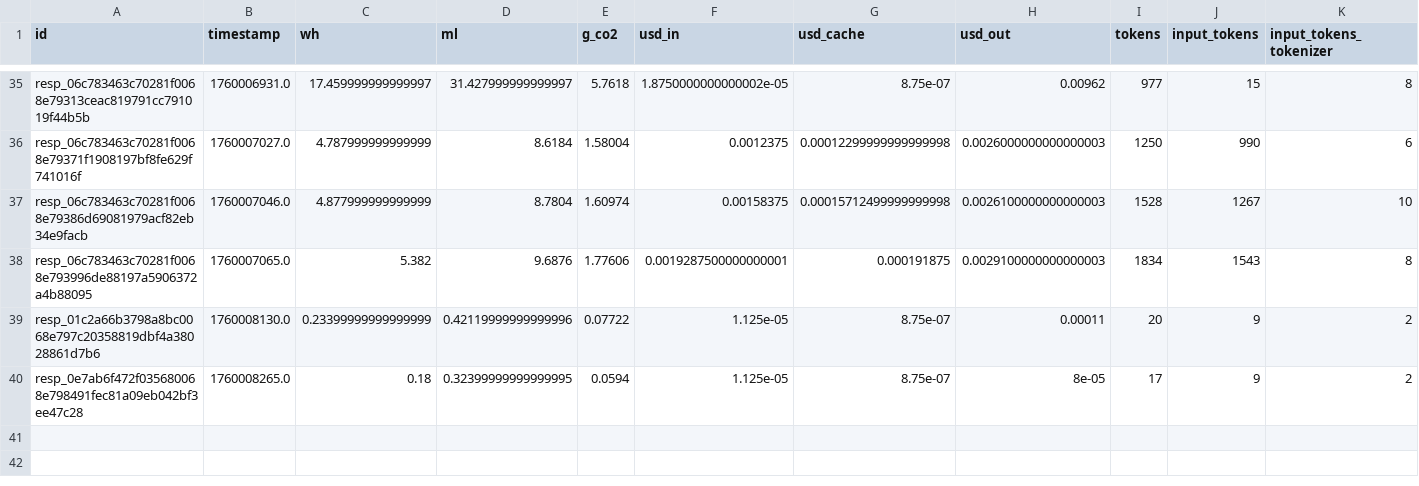
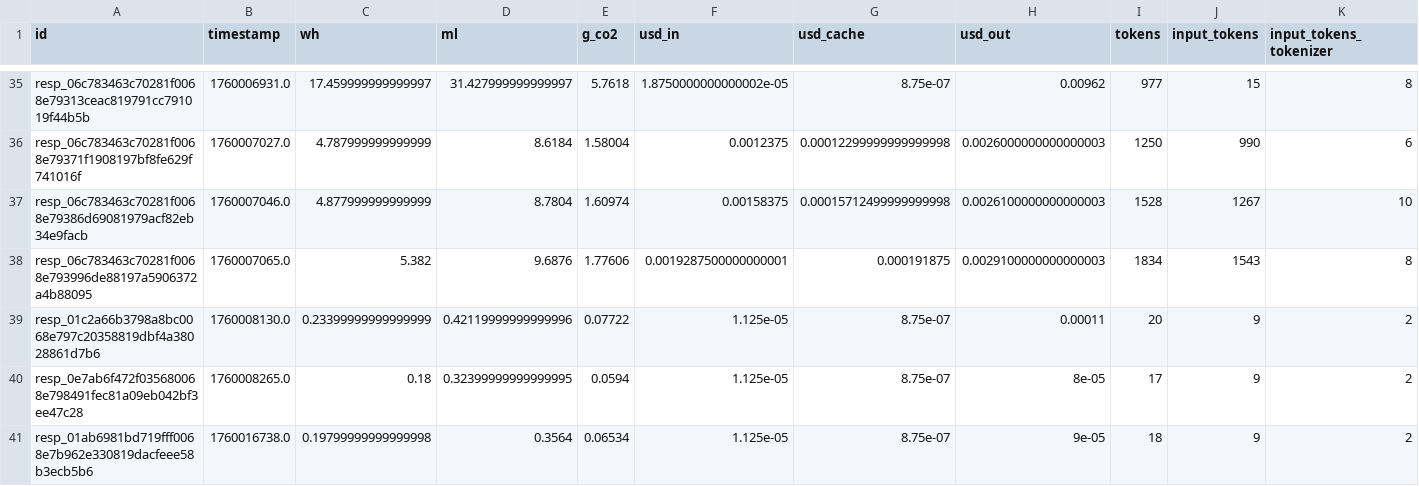
Before and after one commit to hari3mo/EcoBot, a CSV file: app/logs/logs.csv, drawn as a sheet; only a part is shown, gaps mark what is left out; rows hold the shown columns only; the diff names each change by its address in the sheet, - before the commit and + after, or states it on an @@ line.

```diff
--- a/app/logs/logs.csv
+++ b/app/logs/logs.csv
+row 41: resp_01ab6981bd719fff0068e7b962e330819dacfeee58b3ecb5b6 | 1760016738.0 | 0.19799999999999998 | 0.3564 | 0.06534 | 1.125e-05 | 8.75e-07 | 9e-05 | 18 | 9 | 2
```
Also changed, not shown: 3 other files.
